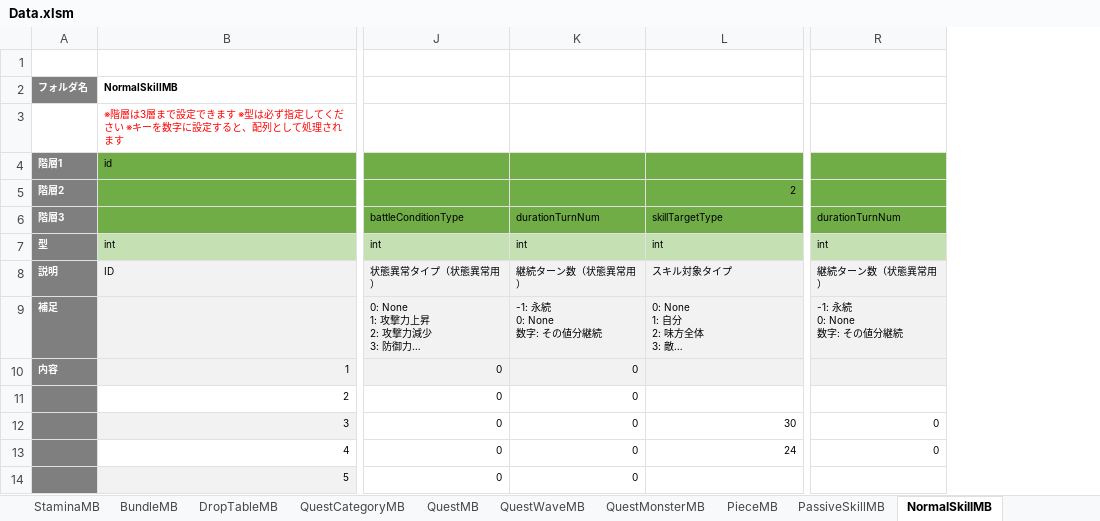
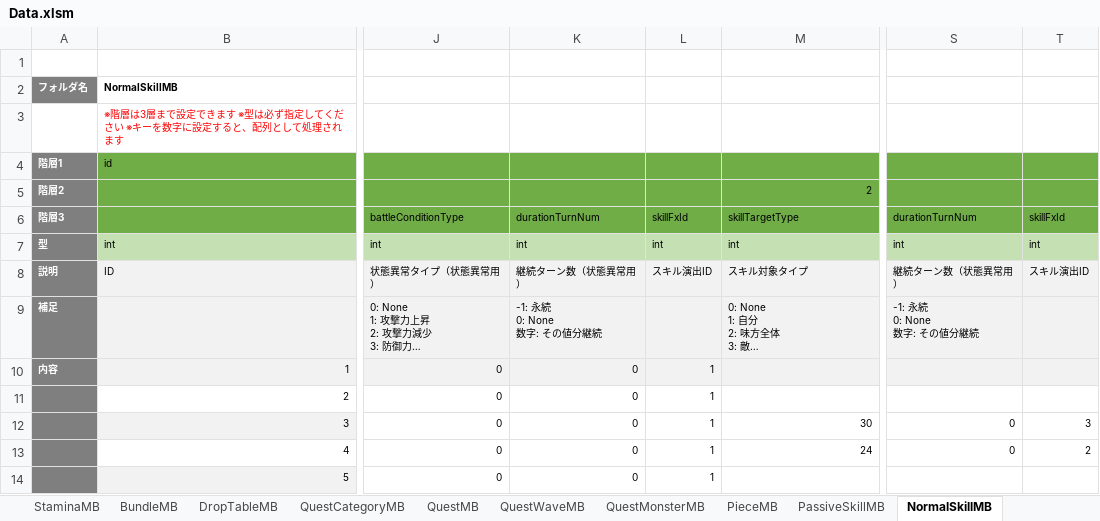
Before and after one commit to kimkimkimkimkim/PuzzleMonster, an Excel workbook: Assets/PlayFabData/Excel/Data.xlsm, sheet NormalSkillMB, drawn as a sheet; only a part is shown, gaps mark what is left out; long unchanged cells end in …; values as stored, in another font and other column widths than the file's, no borders; charts and pictures not drawn; the diff names each change by its address in the sheet, - before the commit and + after, or states it on an @@ line.

```diff
--- a/Assets/PlayFabData/Excel/Data.xlsm (sheet NormalSkillMB)
+++ b/Assets/PlayFabData/Excel/Data.xlsm (sheet NormalSkillMB)
+column L, rows 6-14: skillFxId | int | スキル演出ID |  | 1 | 1 | 1 | 1 | 1
+column T, rows 6-13: skillFxId | int | スキル演出ID |  |  |  | 3 | 2
```
Also changed, not shown: sheet UltimateSkillMB, sheet PassiveSkillMB, other sheet tabs, charts or pictures, 1 other file.
